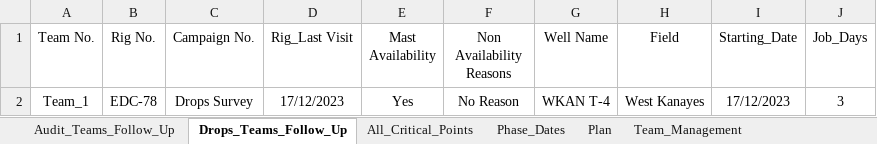
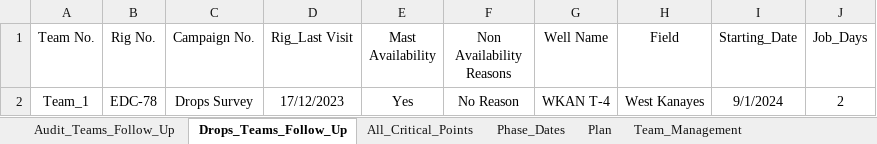
Before and after one commit to EPIS2023/KPC_EPIS_Follow_Up, an Excel workbook: Client_EPIS_Daily_Progress.xlsx, sheet Drops_Teams_Follow_Up, drawn as a sheet; values as stored, in another font and other column widths than the file's, no borders; the diff names each change by its address in the sheet, - before the commit and + after, or states it on an @@ line.

```diff
--- a/Client_EPIS_Daily_Progress.xlsx (sheet Drops_Teams_Follow_Up)
+++ b/Client_EPIS_Daily_Progress.xlsx (sheet Drops_Teams_Follow_Up)
-I2 (Starting_Date): 17/12/2023
+I2 (Starting_Date): 9/1/2024
-J2 (Job_Days): 3
+J2 (Job_Days): 2
```
Also changed, not shown: sheet Plan, sheet Team_Management, sheet Audit_Teams_Follow_Up, sheet Phase_Dates.
